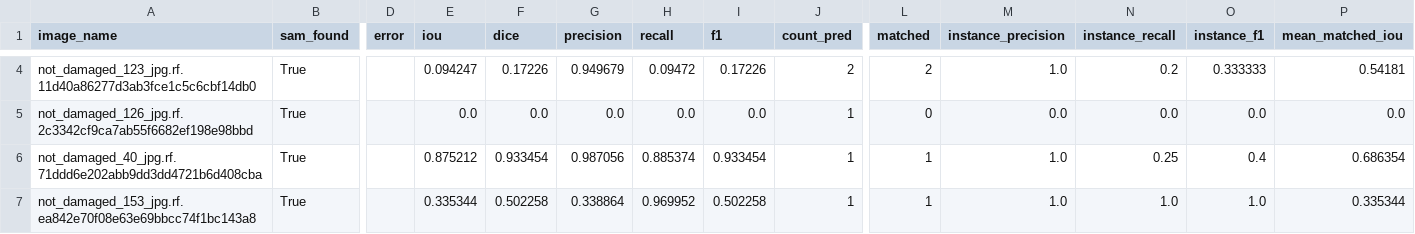
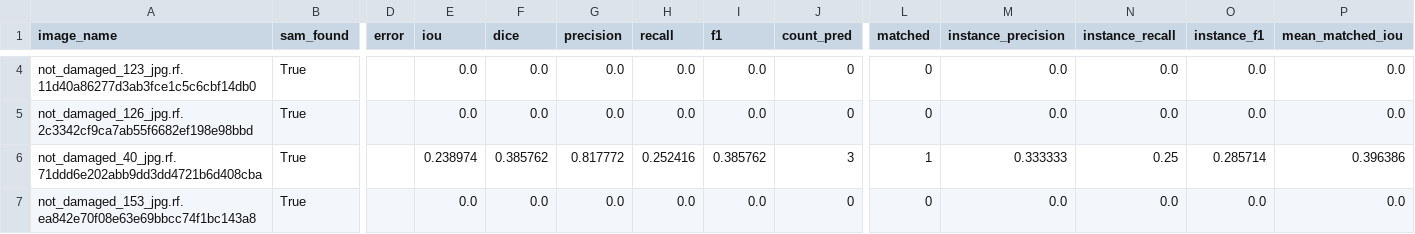
Before and after one commit to nikhil180705/egg-segmentation-and-tracking, a CSV file: task3_evaluation/outputs/per_image_metrics_eval.csv, drawn as a sheet; only a part is shown, gaps mark what is left out; the diff covers the shown part only; the diff names each change by its address in the sheet, - before the commit and + after, or states it on an @@ line.

```diff
--- a/task3_evaluation/outputs/per_image_metrics_eval.csv
+++ b/task3_evaluation/outputs/per_image_metrics_eval.csv
-E4 (iou): 0.094247
+E4 (iou): 0.0
-F4 (dice): 0.17226
+F4 (dice): 0.0
-G4 (precision): 0.949679
+G4 (precision): 0.0
-H4 (recall): 0.09472
+H4 (recall): 0.0
-I4 (f1): 0.17226
+I4 (f1): 0.0
-J4 (count_pred): 2
+J4 (count_pred): 0
-L4 (matched): 2
+L4 (matched): 0
-M4 (instance_precision): 1.0
+M4 (instance_precision): 0.0
-N4 (instance_recall): 0.2
+N4 (instance_recall): 0.0
-O4 (instance_f1): 0.333333
+O4 (instance_f1): 0.0
-P4 (mean_matched_iou): 0.54181
+P4 (mean_matched_iou): 0.0
-J5 (count_pred): 1
+J5 (count_pred): 0
-E6 (iou): 0.875212
+E6 (iou): 0.238974
-F6 (dice): 0.933454
+F6 (dice): 0.385762
-G6 (precision): 0.987056
+G6 (precision): 0.817772
-H6 (recall): 0.885374
+H6 (recall): 0.252416
-I6 (f1): 0.933454
+I6 (f1): 0.385762
-J6 (count_pred): 1
+J6 (count_pred): 3
-M6 (instance_precision): 1.0
+M6 (instance_precision): 0.333333
-O6 (instance_f1): 0.4
+O6 (instance_f1): 0.285714
-P6 (mean_matched_iou): 0.686354
+P6 (mean_matched_iou): 0.396386
-E7 (iou): 0.335344
+E7 (iou): 0.0
-F7 (dice): 0.502258
+F7 (dice): 0.0
-G7 (precision): 0.338864
+G7 (precision): 0.0
-H7 (recall): 0.969952
+H7 (recall): 0.0
-I7 (f1): 0.502258
+I7 (f1): 0.0
-J7 (count_pred): 1
+J7 (count_pred): 0
-L7 (matched): 1
+L7 (matched): 0
-M7 (instance_precision): 1.0
+M7 (instance_precision): 0.0
-N7 (instance_recall): 1.0
+N7 (instance_recall): 0.0
-O7 (instance_f1): 1.0
+O7 (instance_f1): 0.0
-P7 (mean_matched_iou): 0.335344
+P7 (mean_matched_iou): 0.0
```
Also changed, not shown: 150 edited cells elsewhere in this file, task2_classical_segmentation/experiments/experiment_log.csv, task2_classical_segmentation/outputs/reports/classical_results_dev.csv, 21 other files.
